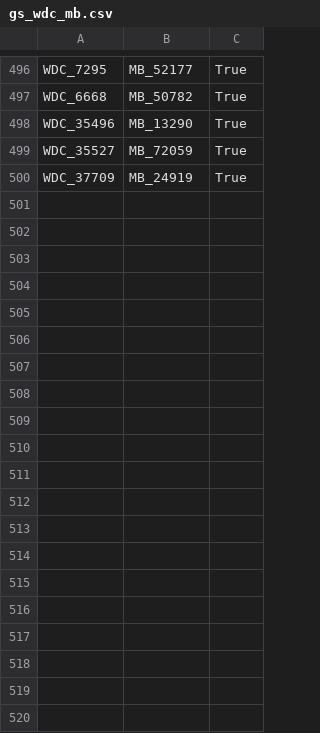
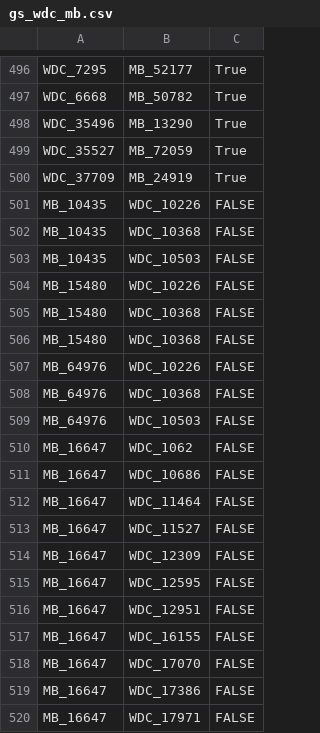
Before and after one commit to jjakubassa/WDI-Project, a CSV file: IR/data/goldstandard/gs_wdc_mb.csv, drawn as a sheet; only a part is shown, gaps mark what is left out; the diff covers the shown part only; the diff names each change by its address in the sheet, - before the commit and + after, or states it on an @@ line.

```diff
--- a/IR/data/goldstandard/gs_wdc_mb.csv
+++ b/IR/data/goldstandard/gs_wdc_mb.csv
+row 501: MB_10435 | WDC_10226 | FALSE
+row 502: MB_10435 | WDC_10368 | FALSE
+row 503: MB_10435 | WDC_10503 | FALSE
+row 504: MB_15480 | WDC_10226 | FALSE
+row 505: MB_15480 | WDC_10368 | FALSE
+row 506: MB_15480 | WDC_10368 | FALSE
+row 507: MB_64976 | WDC_10226 | FALSE
+row 508: MB_64976 | WDC_10368 | FALSE
+row 509: MB_64976 | WDC_10503 | FALSE
+row 510: MB_16647 | WDC_1062 | FALSE
+row 511: MB_16647 | WDC_10686 | FALSE
+row 512: MB_16647 | WDC_11464 | FALSE
+row 513: MB_16647 | WDC_11527 | FALSE
+row 514: MB_16647 | WDC_12309 | FALSE
+row 515: MB_16647 | WDC_12595 | FALSE
+row 516: MB_16647 | WDC_12951 | FALSE
+row 517: MB_16647 | WDC_16155 | FALSE
+row 518: MB_16647 | WDC_17070 | FALSE
+row 519: MB_16647 | WDC_17386 | FALSE
+row 520: MB_16647 | WDC_17971 | FALSE
```
Also changed, not shown: 30 added rows elsewhere in this file, IR/data/goldstandard/gs_mb_spy.csv, IR/data/goldstandard/gs_wdc_spy.csv, 1 other file.
